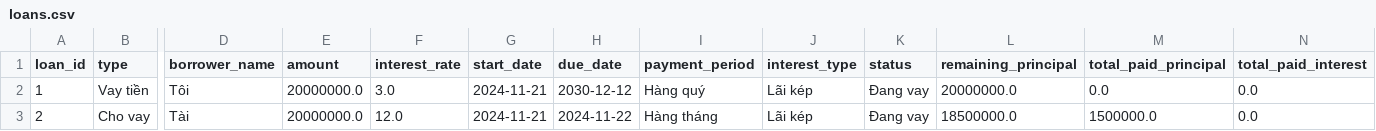
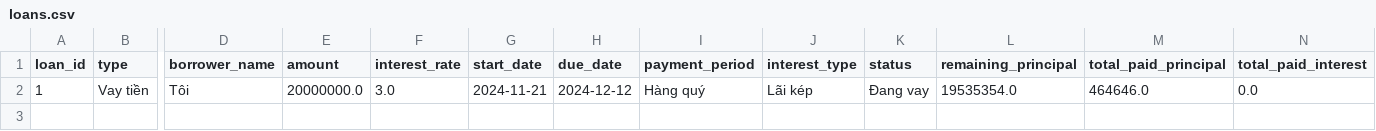
Before and after one commit to Coffat/DoAnOOP, a CSV file: finance_manager/data/loans.csv, drawn as a sheet; only a part is shown, gaps mark what is left out; rows hold the shown columns only; the diff names each change by its address in the sheet, - before the commit and + after, or states it on an @@ line.

```diff
--- a/finance_manager/data/loans.csv
+++ b/finance_manager/data/loans.csv
-H2 (due_date): 2030-12-12
+H2 (due_date): 2024-12-12
-L2 (remaining_principal): 20000000.0
+L2 (remaining_principal): 19535354.0
-M2 (total_paid_principal): 0.0
+M2 (total_paid_principal): 464646.0
-row 3: 2 | Cho vay | Tài | 20000000.0 | 12.0 | 2024-11-21 | 2024-11-22 | Hàng tháng | Lãi kép | Đang vay | 18500000.0 | 1500000.0 | 0.0
```
Also changed, not shown: 11 other files.
